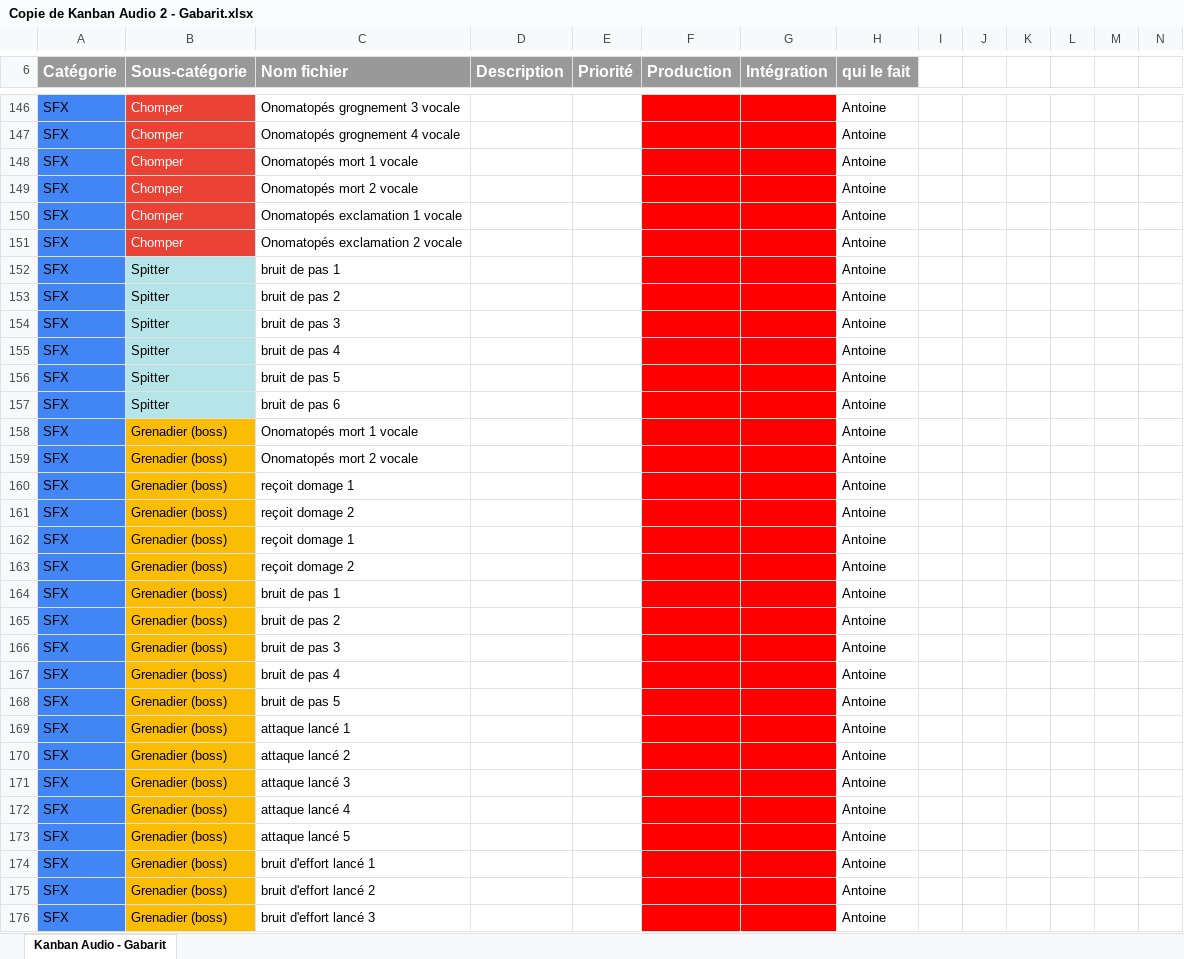
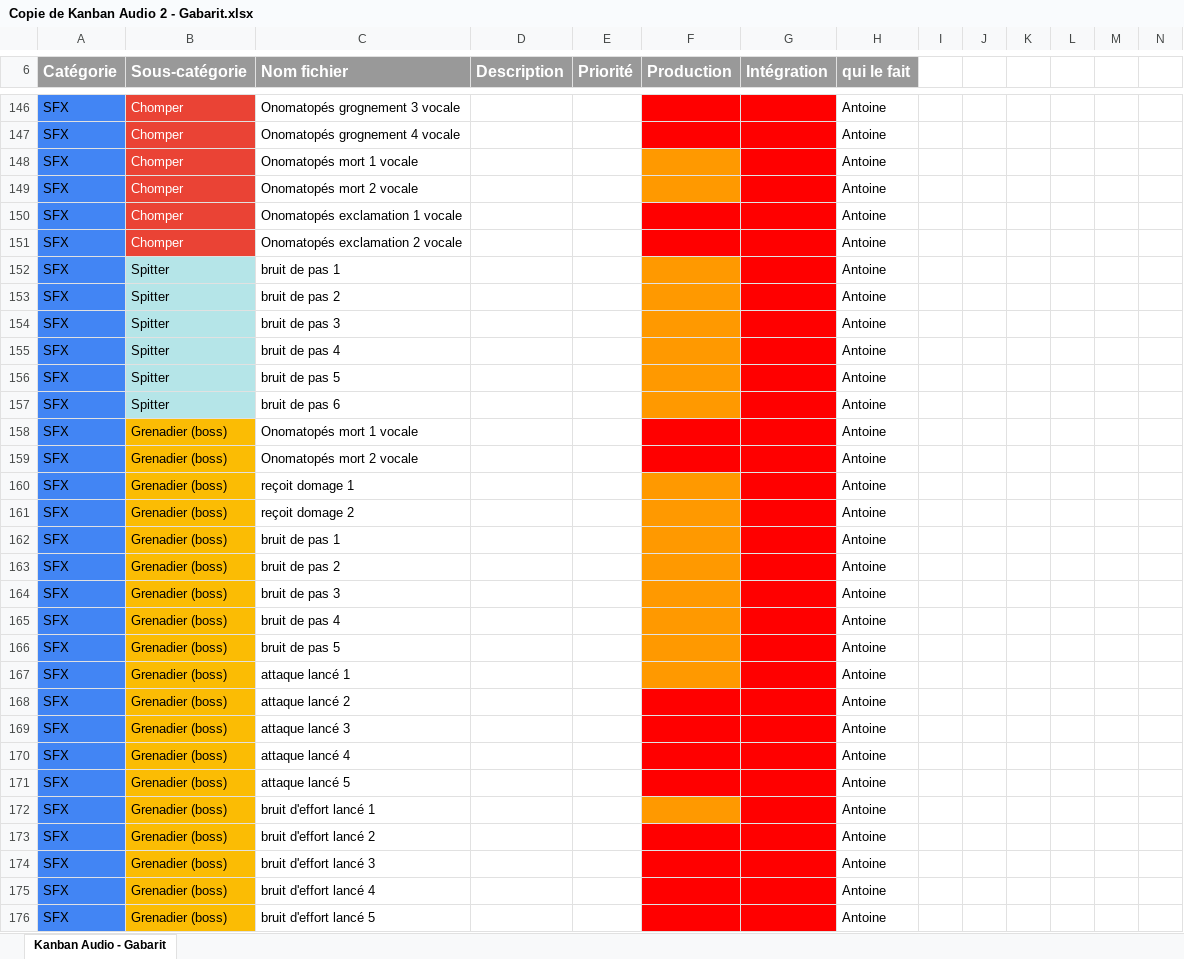
Before and after one commit to Antoinelol123/TP-Final-Kanban, an Excel workbook: Copie de Kanban Audio 2 - Gabarit.xlsx, sheet Kanban Audio - Gabarit, drawn as a sheet; only a part is shown, gaps mark what is left out; the shorter side is filled out with more unchanged rows; values as stored, in another font and other column widths than the file's, no borders; removed rows and columns are numbered as before the commit, all else as after; rows hold the shown columns only; the diff covers the shown part only; the diff names each change by its address in the sheet, - before the commit and + after, or states it on an @@ line.

Commit message:
modification 6

```diff
--- a/Copie de Kanban Audio 2 - Gabarit.xlsx (sheet Kanban Audio - Gabarit)
+++ b/Copie de Kanban Audio 2 - Gabarit.xlsx (sheet Kanban Audio - Gabarit)
-F148:F149 fill: #FF0000
+F148:F149 fill: #FF9900
-F152:F157 fill: #FF0000
+F152:F157 fill: #FF9900
-F160:F161 fill: #FF0000
+F160:F161 fill: #FF9900
-row 162: SFX | Grenadier (boss) | reçoit domage 1 |  |  |  |  | Antoine
-row 163: SFX | Grenadier (boss) | reçoit domage 2 |  |  |  |  | Antoine
-F162:F167 fill: #FF0000
+F162:F167 fill: #FF9900
-F172 fill: #FF0000
+F172 fill: #FF9900
```
Also changed, not shown: cell formats elsewhere in this sheet.
